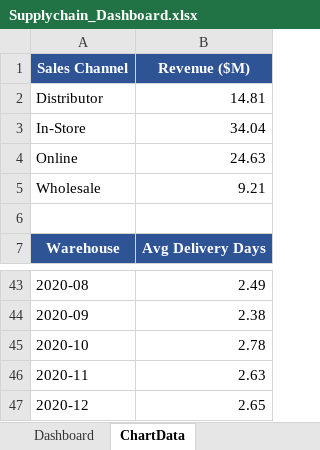
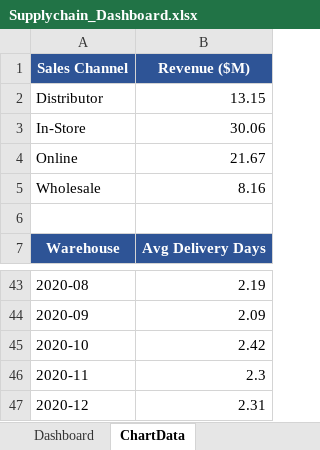
Before and after one commit to ansht21/data-analytics, an Excel workbook: supply-chain-performance-analysis/excel_analysis/Supplychain_Dashboard.xlsx, sheet ChartData, drawn as a sheet; only a part is shown, gaps mark what is left out; values as stored, in another font and other column widths than the file's, no borders; the diff covers the shown part only; the diff names each change by its address in the sheet, - before the commit and + after, or states it on an @@ line.

```diff
--- a/supply-chain-performance-analysis/excel_analysis/Supplychain_Dashboard.xlsx (sheet ChartData)
+++ b/supply-chain-performance-analysis/excel_analysis/Supplychain_Dashboard.xlsx (sheet ChartData)
-B2 (Revenue ($M)): 14.81
+B2 (Revenue ($M)): 13.15
-B3 (Revenue ($M)): 34.04
+B3 (Revenue ($M)): 30.06
-B4 (Revenue ($M)): 24.63
+B4 (Revenue ($M)): 21.67
-B5 (Revenue ($M)): 9.21
+B5 (Revenue ($M)): 8.16
-B43 (Revenue ($M)): 2.49
+B43 (Revenue ($M)): 2.19
-B44 (Revenue ($M)): 2.38
+B44 (Revenue ($M)): 2.09
-B45 (Revenue ($M)): 2.78
+B45 (Revenue ($M)): 2.42
-B46 (Revenue ($M)): 2.63
+B46 (Revenue ($M)): 2.3
-B47 (Revenue ($M)): 2.65
+B47 (Revenue ($M)): 2.31
```
Also changed, not shown: 27 edited cells elsewhere in this sheet, sheet Dashboard, subscription-retention-analytics/excel_analysis/Churn_Dashboard.xlsm, subscription-retention-analytics/excel_analysis/Churn_Dashboard.xlsx, 24 other files.
